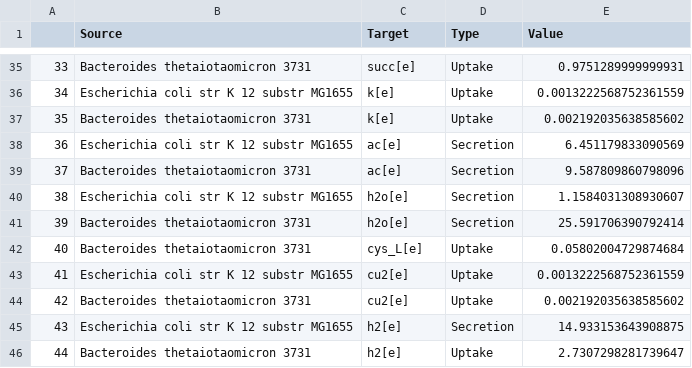
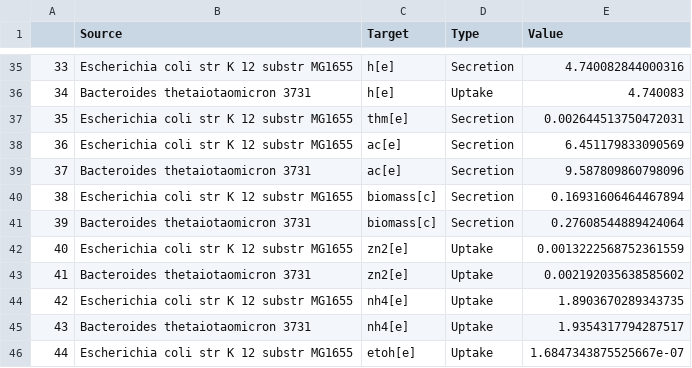
Before and after one commit to m-3-lab/giFBA, a CSV file: Examples/Results/giFBA_AGORA/EC_BT_edges.csv, drawn as a sheet; only a part is shown, gaps mark what is left out; the diff covers the shown part only.

```diff
--- a/Examples/Results/giFBA_AGORA/EC_BT_edges.csv
+++ b/Examples/Results/giFBA_AGORA/EC_BT_edges.csv
@@ -35,12 +35,12 @@
-33,Bacteroides thetaiotaomicron 3731,succ[e],Uptake,0.9751289999999931
-34,Escherichia coli str K 12 substr MG1655,k[e],Uptake,0.0013222568752361559
-35,Bacteroides thetaiotaomicron 3731,k[e],Uptake,0.002192035638585602
+33,Escherichia coli str K 12 substr MG1655,h[e],Secretion,4.740082844000316
+34,Bacteroides thetaiotaomicron 3731,h[e],Uptake,4.740083
+35,Escherichia coli str K 12 substr MG1655,thm[e],Secretion,0.002644513750472031
 36,Escherichia coli str K 12 substr MG1655,ac[e],Secretion,6.451179833090569
 37,Bacteroides thetaiotaomicron 3731,ac[e],Secretion,9.587809860798096
-38,Escherichia coli str K 12 substr MG1655,h2o[e],Secretion,1.1584031308930607
-39,Bacteroides thetaiotaomicron 3731,h2o[e],Secretion,25.591706390792414
-40,Bacteroides thetaiotaomicron 3731,cys_L[e],Uptake,0.05802004729874684
-41,Escherichia coli str K 12 substr MG1655,cu2[e],Uptake,0.0013222568752361559
-42,Bacteroides thetaiotaomicron 3731,cu2[e],Uptake,0.002192035638585602
-43,Escherichia coli str K 12 substr MG1655,h2[e],Secretion,14.933153643908875
-44,Bacteroides thetaiotaomicron 3731,h2[e],Uptake,2.7307298281739647
+38,Escherichia coli str K 12 substr MG1655,biomass[c],Secretion,0.16931606464467894
+39,Bacteroides thetaiotaomicron 3731,biomass[c],Secretion,0.27608544889424064
+40,Escherichia coli str K 12 substr MG1655,zn2[e],Uptake,0.0013222568752361559
+41,Bacteroides thetaiotaomicron 3731,zn2[e],Uptake,0.002192035638585602
+42,Escherichia coli str K 12 substr MG1655,nh4[e],Uptake,1.8903670289343735
+43,Bacteroides thetaiotaomicron 3731,nh4[e],Uptake,1.9354317794287517
+44,Escherichia coli str K 12 substr MG1655,etoh[e],Uptake,1.6847343875525667e-07
```
Also changed, not shown: 108 edited cells elsewhere in this file, Examples/Results/giFBA_AGORA/EC_BT_nodes.csv, 1 other file.
